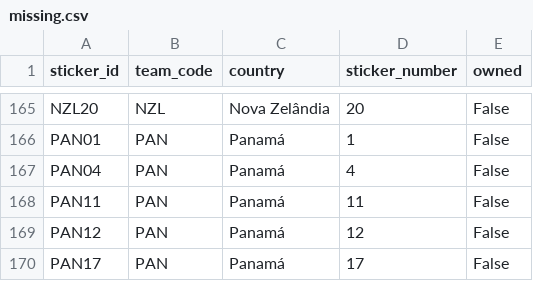
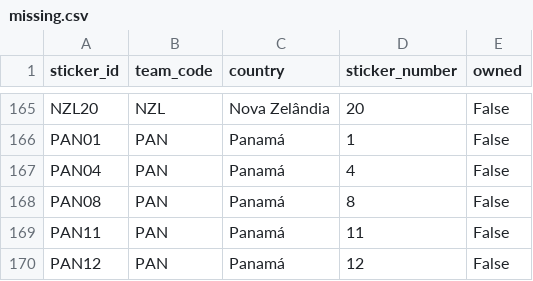
Before and after one commit to RafaSartorel/figurinhas-copa-2026, a CSV file: data/missing.csv, drawn as a sheet; only a part is shown, gaps mark what is left out; the shorter side is filled out with more unchanged rows.

```diff
--- a/data/missing.csv
+++ b/data/missing.csv
@@ -167,2 +167,3 @@ PAN01,PAN,Panamá,1,False
 PAN04,PAN,Panamá,4,False
+PAN08,PAN,Panamá,8,False
 PAN11,PAN,Panamá,11,False
```
Also changed, not shown: data/owned.csv, 6 other files.
